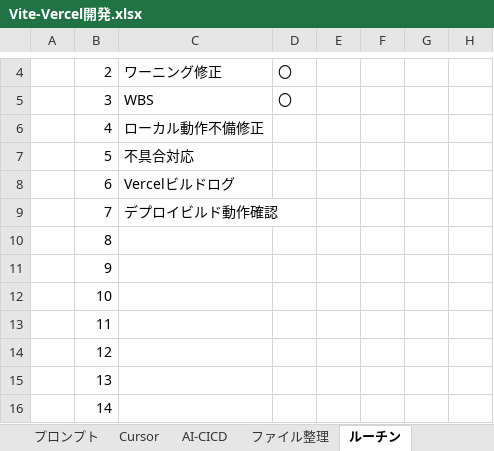
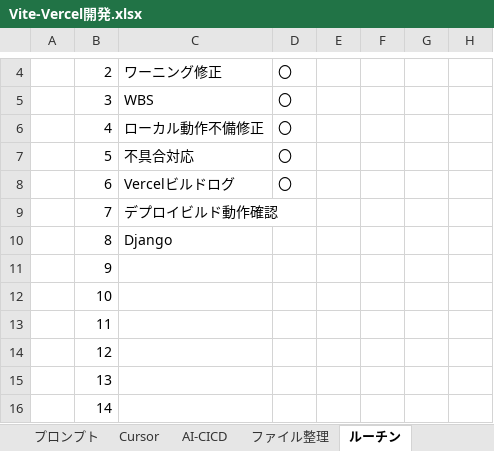
Before and after one commit to umezawakanta/work-time-tracker, an Excel workbook: Vite-Vercel開発.xlsx, sheet ルーチン, drawn as a sheet; only a part is shown, gaps mark what is left out; values as stored, in another font and other column widths than the file's, no borders; the diff names each change by its address in the sheet, - before the commit and + after, or states it on an @@ line.

```diff
--- a/Vite-Vercel開発.xlsx (sheet ルーチン)
+++ b/Vite-Vercel開発.xlsx (sheet ルーチン)
-D6:D8: (empty)
+D6:D8: 〇
-C10: (empty)
+C10: Django
```
Also changed, not shown: sheet 活動記録, 1 other file.
